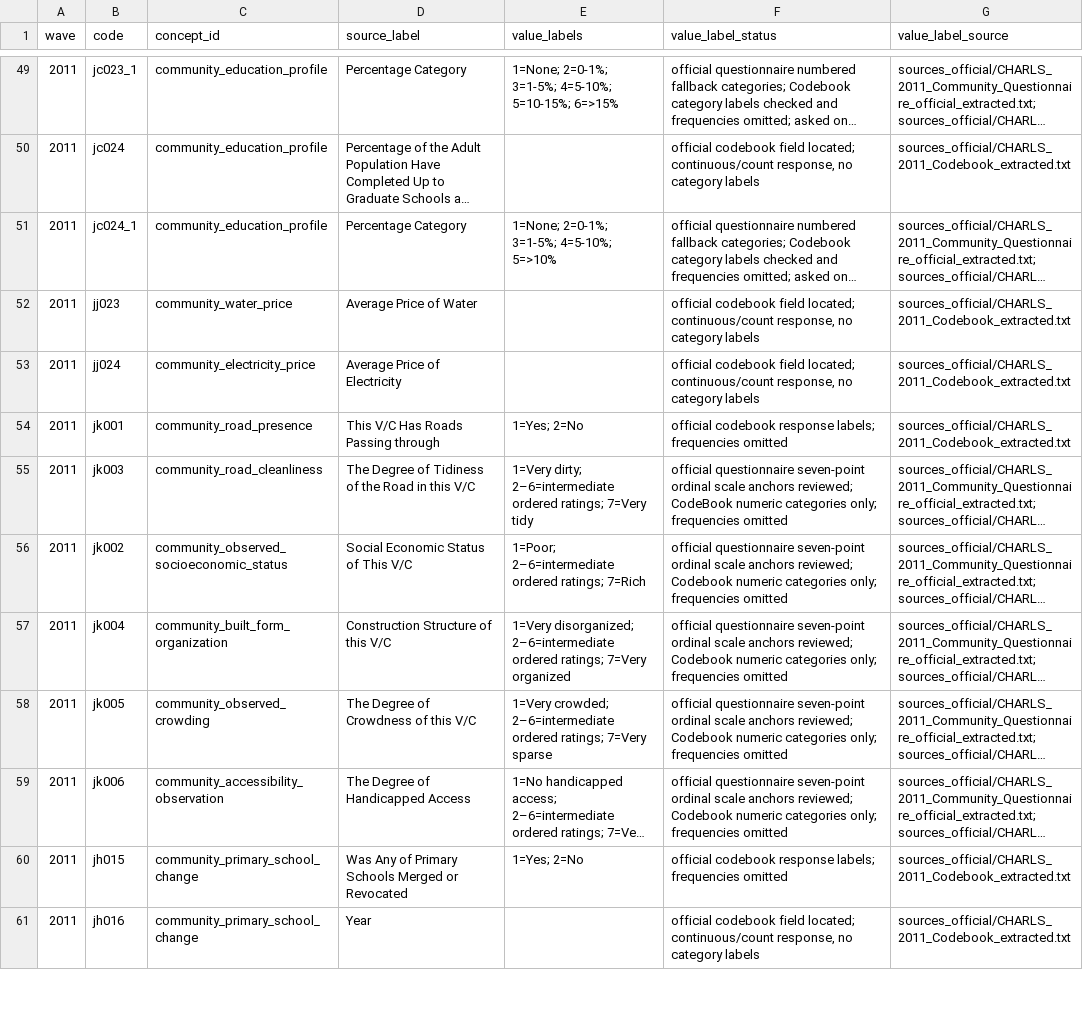
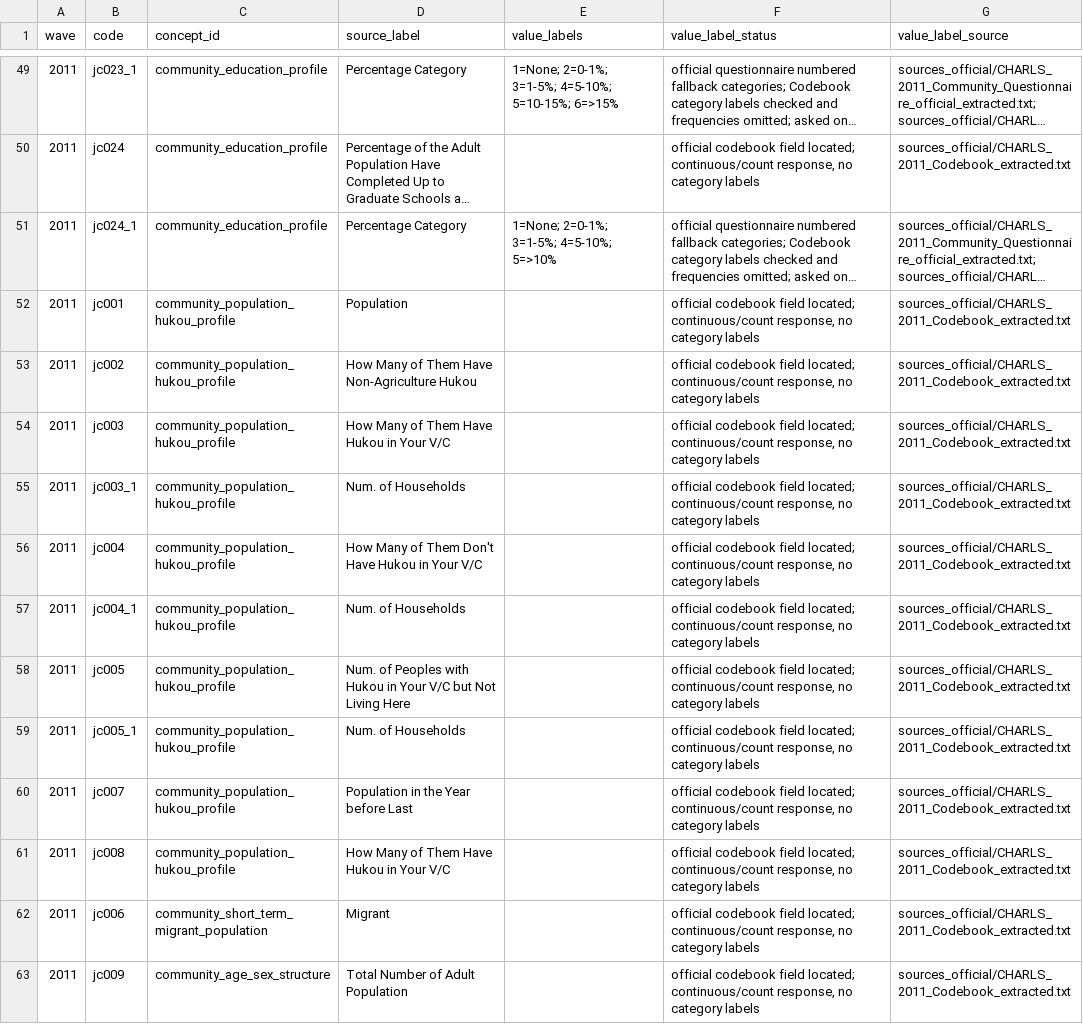
Before and after one commit to calebchu40-gif/charls-exwas-atlas, a CSV file: audit/community_exposure_value_labels_v1.csv, drawn as a sheet; only a part is shown, gaps mark what is left out; the shorter side is filled out with more unchanged rows; long unchanged cells end in …; the diff covers the shown part only; the diff names each change by its address in the sheet, - before the commit and + after, or states it on an @@ line.

```diff
--- a/audit/community_exposure_value_labels_v1.csv
+++ b/audit/community_exposure_value_labels_v1.csv
+row 52: 2011 | jc001 | community_population_hukou_profile | Population |  | official codebook field located; continuous/count response, no category labels | sources_official/CHARLS_2011_Codebook_extracted.txt
+row 53: 2011 | jc002 | community_population_hukou_profile | How Many of Them Have Non-Agriculture Hukou |  | official codebook field located; continuous/count response, no category labels | sources_official/CHARLS_2011_Codebook_extracted.txt
+row 54: 2011 | jc003 | community_population_hukou_profile | How Many of Them Have Hukou in Your V/C |  | official codebook field located; continuous/count response, no category labels | sources_official/CHARLS_2011_Codebook_extracted.txt
+row 55: 2011 | jc003_1 | community_population_hukou_profile | Num. of Households |  | official codebook field located; continuous/count response, no category labels | sources_official/CHARLS_2011_Codebook_extracted.txt
+row 56: 2011 | jc004 | community_population_hukou_profile | How Many of Them Don't Have Hukou in Your V/C |  | official codebook field located; continuous/count response, no category labels | sources_official/CHARLS_2011_Codebook_extracted.txt
+row 57: 2011 | jc004_1 | community_population_hukou_profile | Num. of Households |  | official codebook field located; continuous/count response, no category labels | sources_official/CHARLS_2011_Codebook_extracted.txt
+row 58: 2011 | jc005 | community_population_hukou_profile | Num. of Peoples with Hukou in Your V/C but Not Living Here |  | official codebook field located; continuous/count response, no category labels | sources_official/CHARLS_2011_Codebook_extracted.txt
+row 59: 2011 | jc005_1 | community_population_hukou_profile | Num. of Households |  | official codebook field located; continuous/count response, no category labels | sources_official/CHARLS_2011_Codebook_extracted.txt
+row 60: 2011 | jc007 | community_population_hukou_profile | Population in the Year before Last |  | official codebook field located; continuous/count response, no category labels | sources_official/CHARLS_2011_Codebook_extracted.txt
+row 61: 2011 | jc008 | community_population_hukou_profile | How Many of Them Have Hukou in Your V/C |  | official codebook field located; continuous/count response, no category labels | sources_official/CHARLS_2011_Codebook_extracted.txt
+row 62: 2011 | jc006 | community_short_term_migrant_population | Migrant |  | official codebook field located; continuous/count response, no category labels | sources_official/CHARLS_2011_Codebook_extracted.txt
+row 63: 2011 | jc009 | community_age_sex_structure | Total Number of Adult Population |  | official codebook field located; continuous/count response, no category labels | sources_official/CHARLS_2011_Codebook_extracted.txt
```
Also changed, not shown: 12 added rows elsewhere in this file, audit/candidate_concept_category_counts_v1.csv, audit/catalog_role_override_review_v1.csv, 31 other files.
